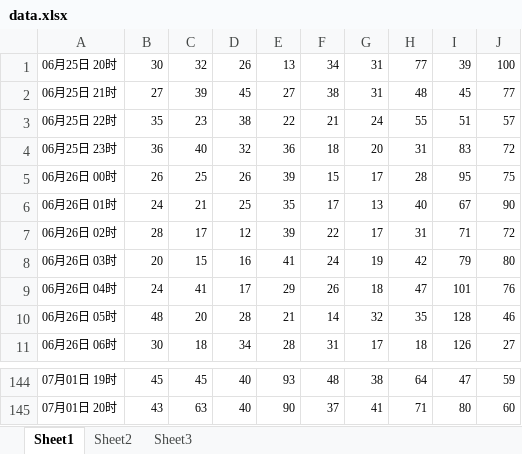
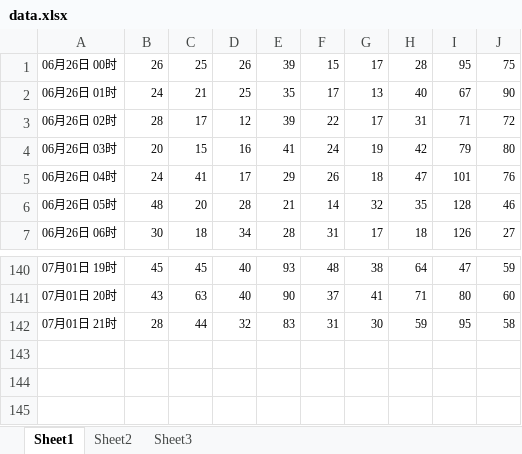
Before and after one commit to liyuan3970/ML_pred_station_max_wind, an Excel workbook: data/data.xlsx, sheet Sheet1, drawn as a sheet; only a part is shown, gaps mark what is left out; values as stored, in another font and other column widths than the file's, no borders; removed rows and columns are numbered as before the commit, all else as after; the diff names each change by its address in the sheet, - before the commit and + after, or states it on an @@ line.

```diff
--- a/data/data.xlsx (sheet Sheet1)
+++ b/data/data.xlsx (sheet Sheet1)
-row 1: 06月25日 20时 | 30 | 32 | 26 | 13 | 34 | 31 | 77 | 39 | 100
-row 2: 06月25日 21时 | 27 | 39 | 45 | 27 | 38 | 31 | 48 | 45 | 77
-row 3: 06月25日 22时 | 35 | 23 | 38 | 22 | 21 | 24 | 55 | 51 | 57
-row 4: 06月25日 23时 | 36 | 40 | 32 | 36 | 18 | 20 | 31 | 83 | 72
+row 142: 07月01日 21时 | 28 | 44 | 32 | 83 | 31 | 30 | 59 | 95 | 58
```
Also changed, not shown: sheet Sheet2, 26 other files.
